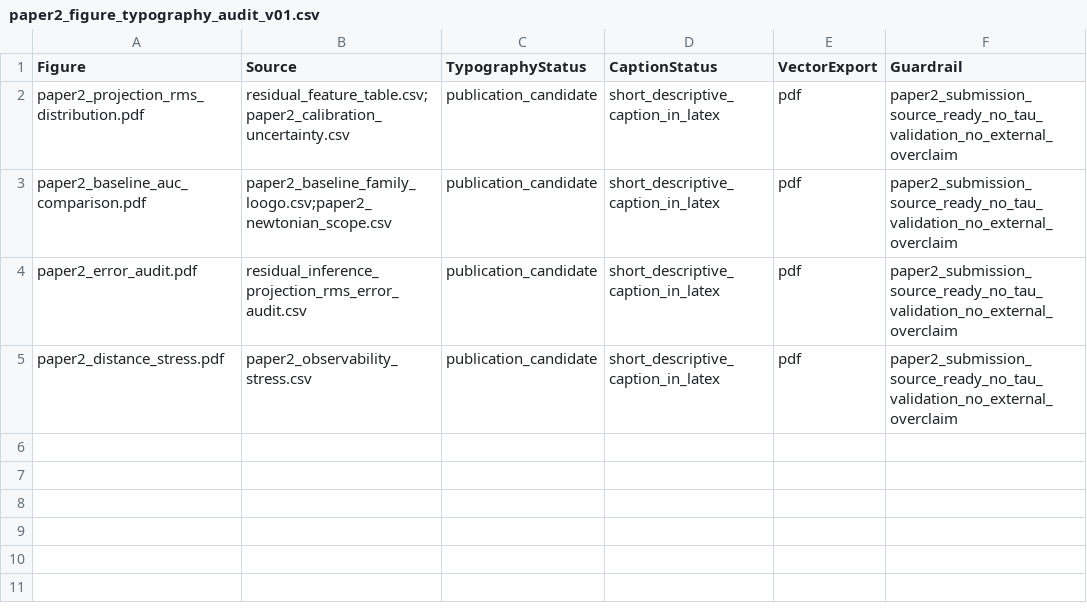
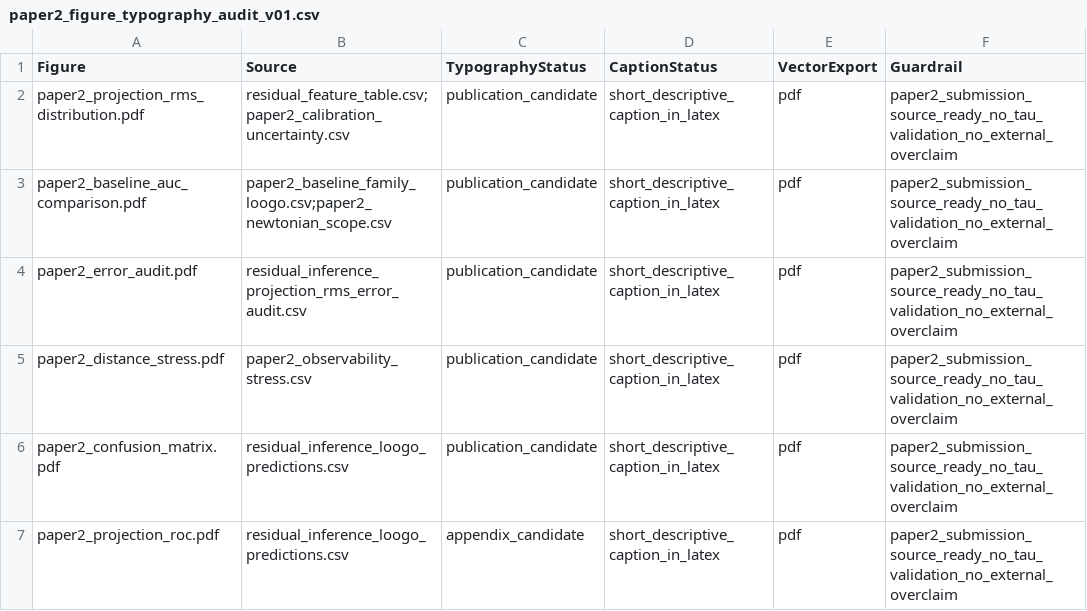
Before and after one commit to tau-core-research/sparc-residual-disturbance-paper2, a CSV file: studies/sparc_residual_disturbance_inference_v01/packet_v01_seed/paper2_figure_typography_audit_v01.csv, drawn as a sheet; the diff names each change by its address in the sheet, - before the commit and + after, or states it on an @@ line.

Commit message:
Strengthen Paper 2 reviewer defenses

```diff
--- a/studies/sparc_residual_disturbance_inference_v01/packet_v01_seed/paper2_figure_typography_audit_v01.csv
+++ b/studies/sparc_residual_disturbance_inference_v01/packet_v01_seed/paper2_figure_typography_audit_v01.csv
+row 6: paper2_confusion_matrix.pdf | residual_inference_loogo_predictions.csv | publication_candidate | short_descriptive_caption_in_latex | pdf | paper2_submission_source_ready_no_tau_validation_no_external_overclaim
+row 7: paper2_projection_roc.pdf | residual_inference_loogo_predictions.csv | appendix_candidate | short_descriptive_caption_in_latex | pdf | paper2_submission_source_ready_no_tau_validation_no_external_overclaim
```
Also changed, not shown: 14 other files.
